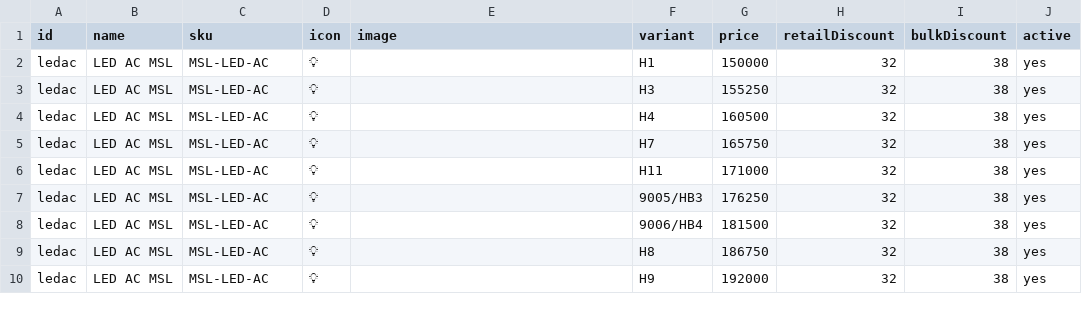
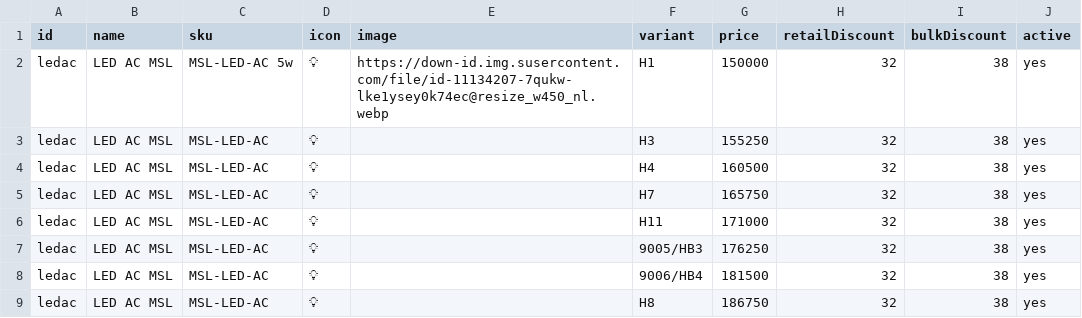
Before and after one commit to vesatukio/mitraSL, a CSV file: products-template.csv, drawn as a sheet; only a part is shown; the shorter side is filled out with more unchanged rows.

Commit message:
Update products-template.csv

```diff
--- a/products-template.csv
+++ b/products-template.csv
@@ -1,3 +1,3 @@
 id,name,sku,icon,image,variant,price,retailDiscount,bulkDiscount,active
-ledac,LED AC MSL,MSL-LED-AC,💡,,H1,150000,32,38,yes
+ledac,LED AC MSL,MSL-LED-AC 5w,💡,https://down-id.img.susercontent.com/file/id-11134207-7qukw-lke1ysey0k74ec@resize_w450_nl.webp,H1,150000,32,38,yes
 ledac,LED AC MSL,MSL-LED-AC,💡,,H3,155250,32,38,yes
```
